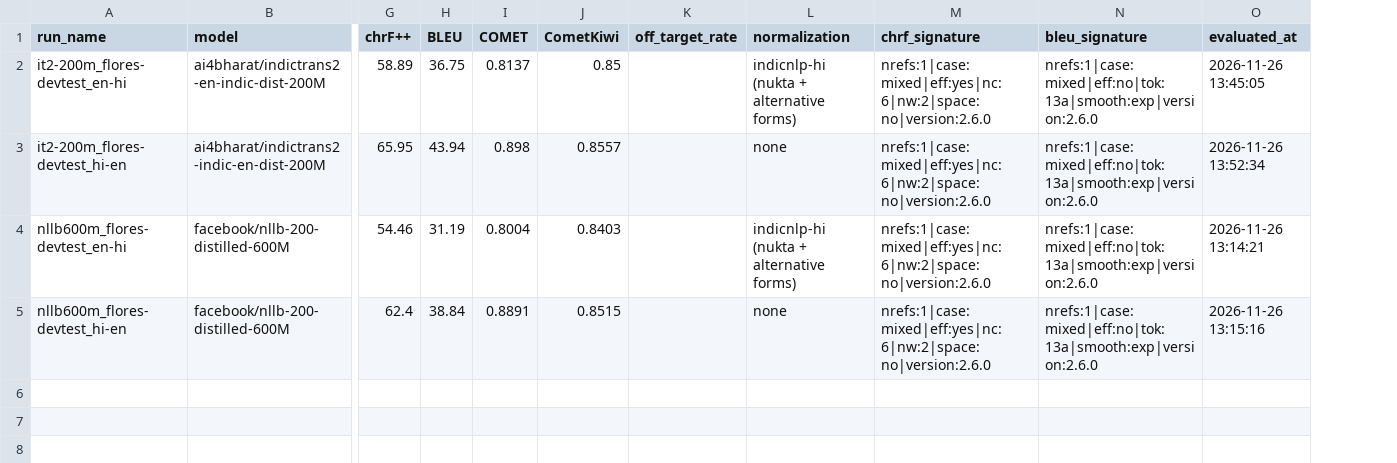
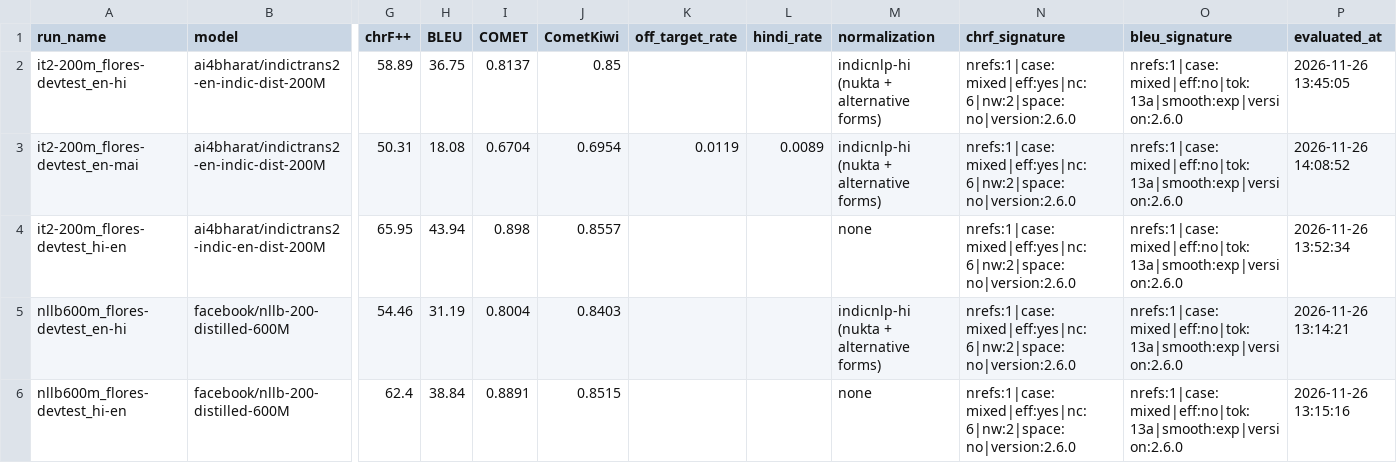
Before and after one commit to prefierolasoledad/TourMT-Hi, a CSV file: results/results.csv, drawn as a sheet; only a part is shown, gaps mark what is left out; addresses are those after the commit; rows hold the shown columns only; the diff names each change by its address in the sheet, - before the commit and + after, or states it on an @@ line.

```diff
--- a/results/results.csv
+++ b/results/results.csv
+column L (hindi_rate), empty
+row 3: it2-200m_flores-devtest_en-mai | ai4bharat/indictrans2-en-indic-dist-200M | 50.31 | 18.08 | 0.6704 | 0.6954 | 0.0119 | 0.0089 | indicnlp-hi (nukta + alternative forms) | nrefs:1|case:mixed|eff:yes|nc:6|nw:2|space:no|version:2.6.0 | nrefs:1|case:mixed|eff:no|tok:13a|smooth:exp|version:2.6.0 | 2026-11-26 14:08:52
```
Also changed, not shown: 16 other files.
